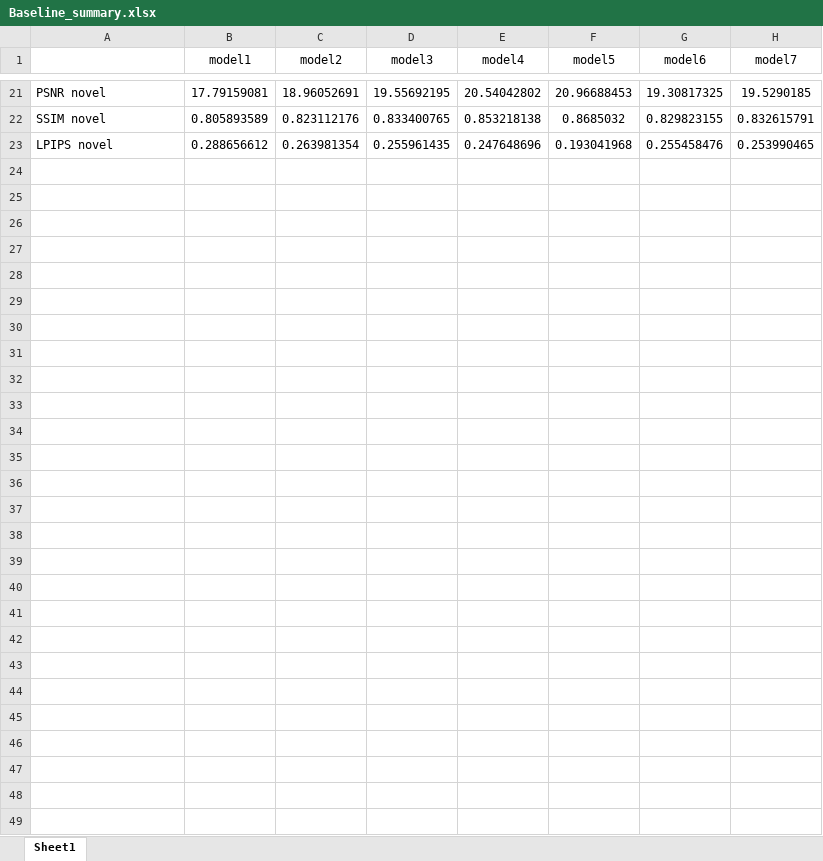
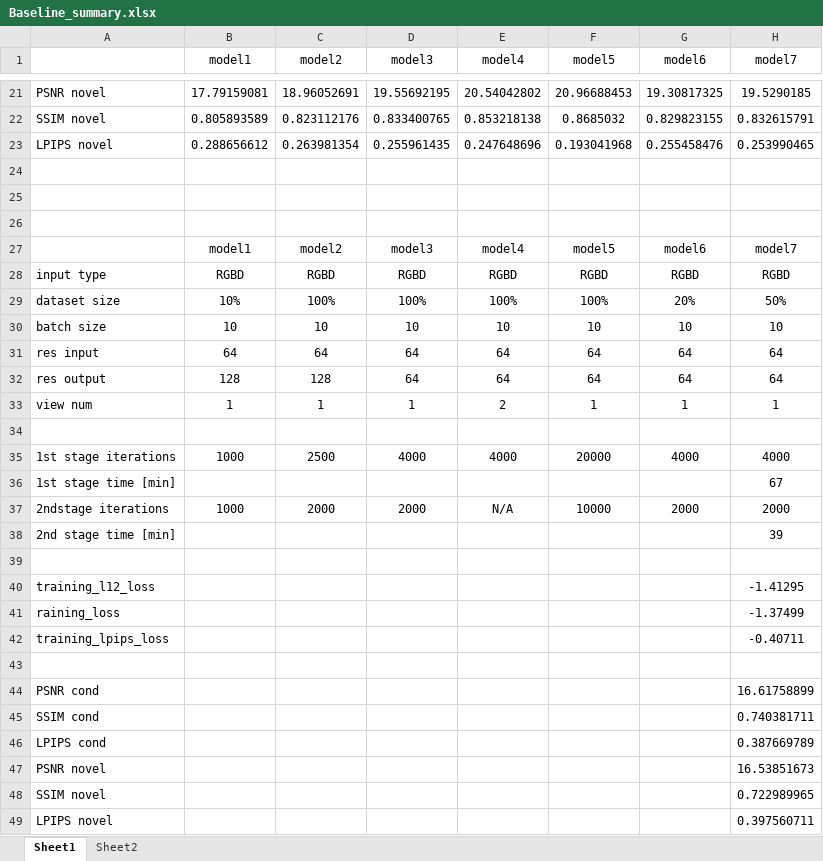
Before and after one commit to dinakog/CV_Project-Splatter_Image, an Excel workbook: Baseline_summary.xlsx, sheet Sheet1, drawn as a sheet; only a part is shown, gaps mark what is left out; values as stored, in another font and other column widths than the file's, no borders; the diff names each change by its address in the sheet, - before the commit and + after, or states it on an @@ line.

Commit message:
changed eval to support rgbd inputs

```diff
--- a/Baseline_summary.xlsx (sheet Sheet1)
+++ b/Baseline_summary.xlsx (sheet Sheet1)
+sheet tab: Sheet2
+row 24: (empty)
+row 25: (empty)
+row 26: (empty)
+row 27:  | model1 | model2 | model3 | model4 | model5 | model6 | model7
+row 28: input type | RGBD | RGBD | RGBD | RGBD | RGBD | RGBD | RGBD
+row 29: dataset size | 10% | 100% | 100% | 100% | 100% | 20% | 50%
+row 30: batch size | 10 | 10 | 10 | 10 | 10 | 10 | 10
+row 31: res input | 64 | 64 | 64 | 64 | 64 | 64 | 64
+row 32: res output | 128 | 128 | 64 | 64 | 64 | 64 | 64
+row 33: view num | 1 | 1 | 1 | 2 | 1 | 1 | 1
+row 34: (empty)
+row 35: 1st stage iterations | 1000 | 2500 | 4000 | 4000 | 20000 | 4000 | 4000
+row 36: 1st stage time [min] |  |  |  |  |  |  | 67
+row 37: 2ndstage iterations | 1000 | 2000 | 2000 | N/A | 10000 | 2000 | 2000
+row 38: 2nd stage time [min] |  |  |  |  |  |  | 39
+row 39: (empty)
+row 40: training_l12_loss |  |  |  |  |  |  | -1.41295
+row 41: raining_loss |  |  |  |  |  |  | -1.37499
+row 42: training_lpips_loss |  |  |  |  |  |  | -0.40711
+row 43: (empty)
+row 44: PSNR cond |  |  |  |  |  |  | 16.61758899
+row 45: SSIM cond |  |  |  |  |  |  | 0.740381711
+row 46: LPIPS cond |  |  |  |  |  |  | 0.387669789
+row 47: PSNR novel |  |  |  |  |  |  | 16.53851673
+row 48: SSIM novel |  |  |  |  |  |  | 0.722989965
+row 49: LPIPS novel |  |  |  |  |  |  | 0.397560711
```
Also changed, not shown: 5 other files.
